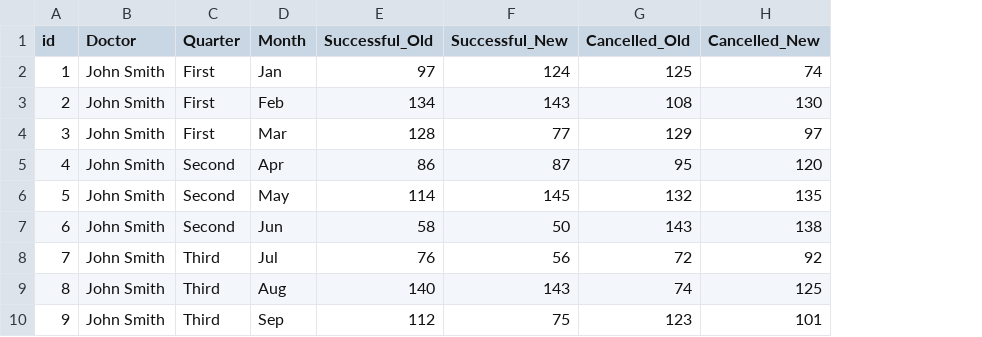
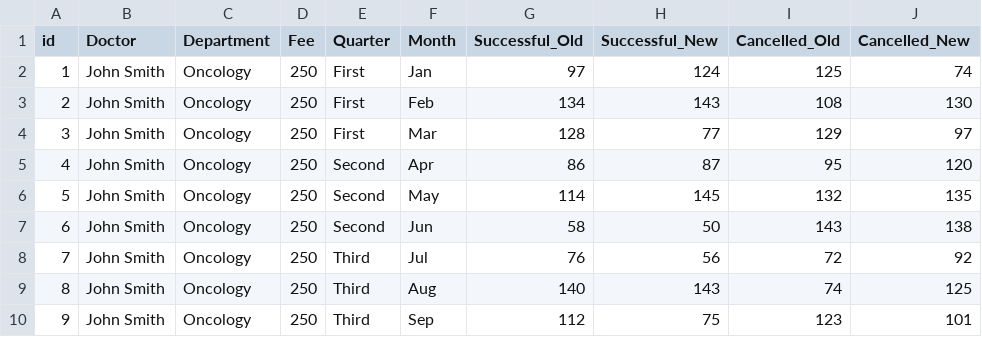
Before and after one commit to congbangitiu/HealthMate---Doctor-Apppointment-Booking-Website, a CSV file: front-end/src/assets/data/Healmate_Appointment_Record_2023.csv, drawn as a sheet; only a part is shown; the diff names each change by its address in the sheet, - before the commit and + after, or states it on an @@ line.

```diff
--- a/front-end/src/assets/data/Healmate_Appointment_Record_2023.csv
+++ b/front-end/src/assets/data/Healmate_Appointment_Record_2023.csv
+column C (Department), rows 2-10: all Oncology
+column D (Fee), rows 2-10: all 250
```
Also changed, not shown: 11 other files.
